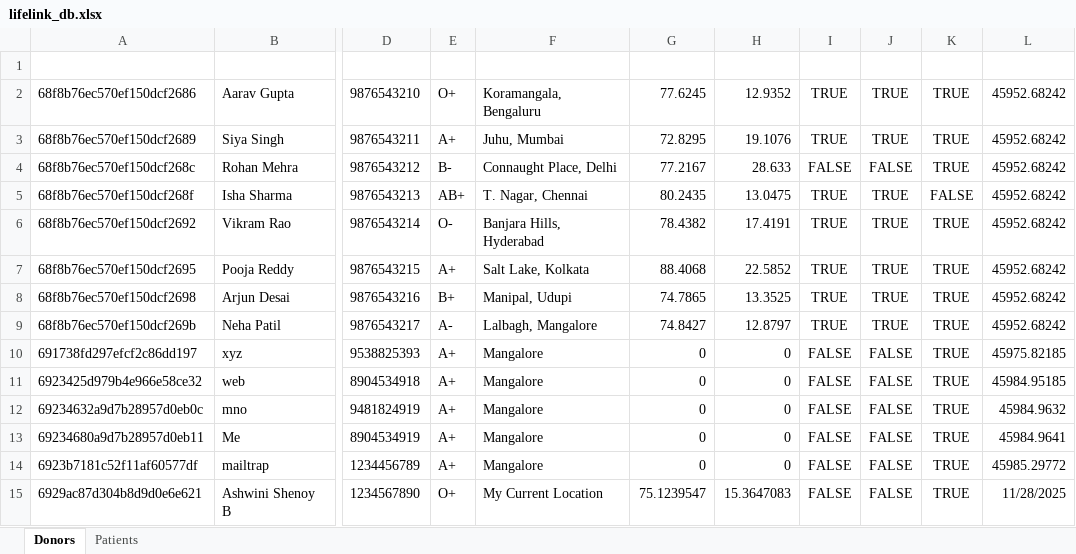
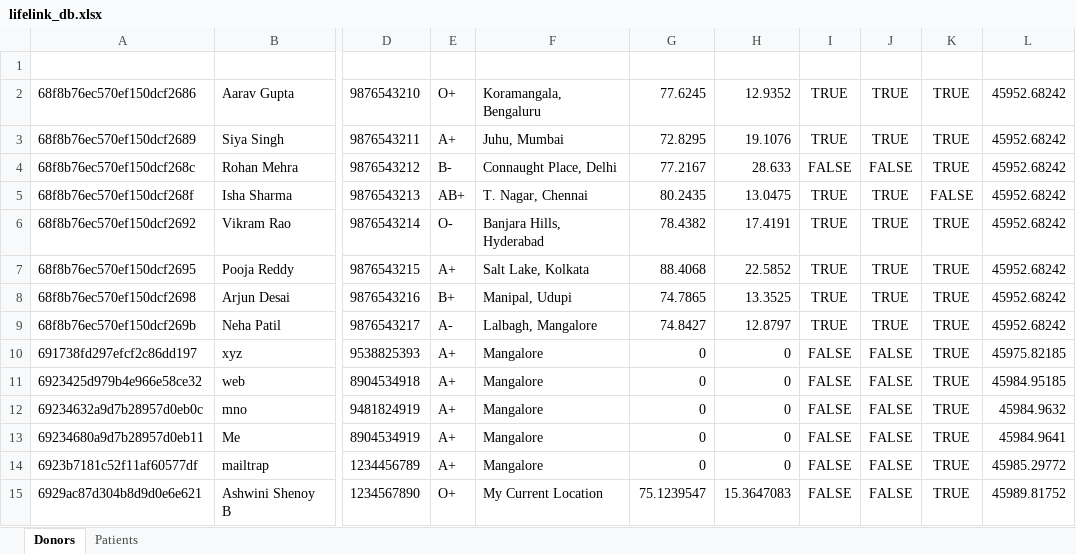
Before and after one commit to ShenoyAsh/PBL, an Excel workbook: Life/server/data/lifelink_db.xlsx, sheet Donors, drawn as a sheet; only a part is shown, gaps mark what is left out; values as stored, in another font and other column widths than the file's, no borders; the diff names each change by its address in the sheet, - before the commit and + after, or states it on an @@ line.

```diff
--- a/Life/server/data/lifelink_db.xlsx (sheet Donors)
+++ b/Life/server/data/lifelink_db.xlsx (sheet Donors)
-L15: 11/28/2025
+L15: 45989.81752
```
Also changed, not shown: sheet Patients, 12 other files.
